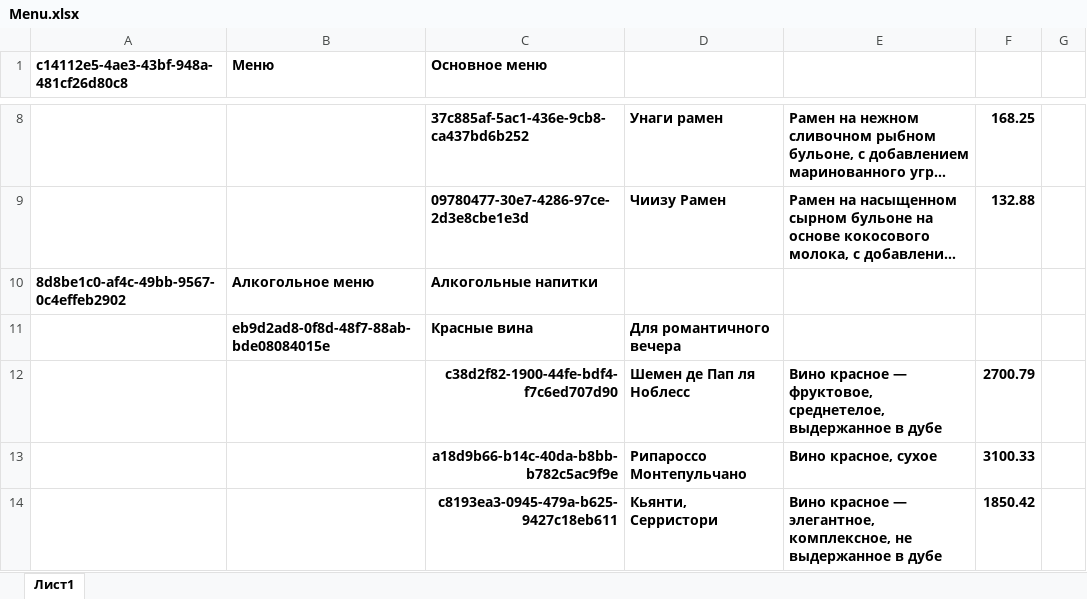
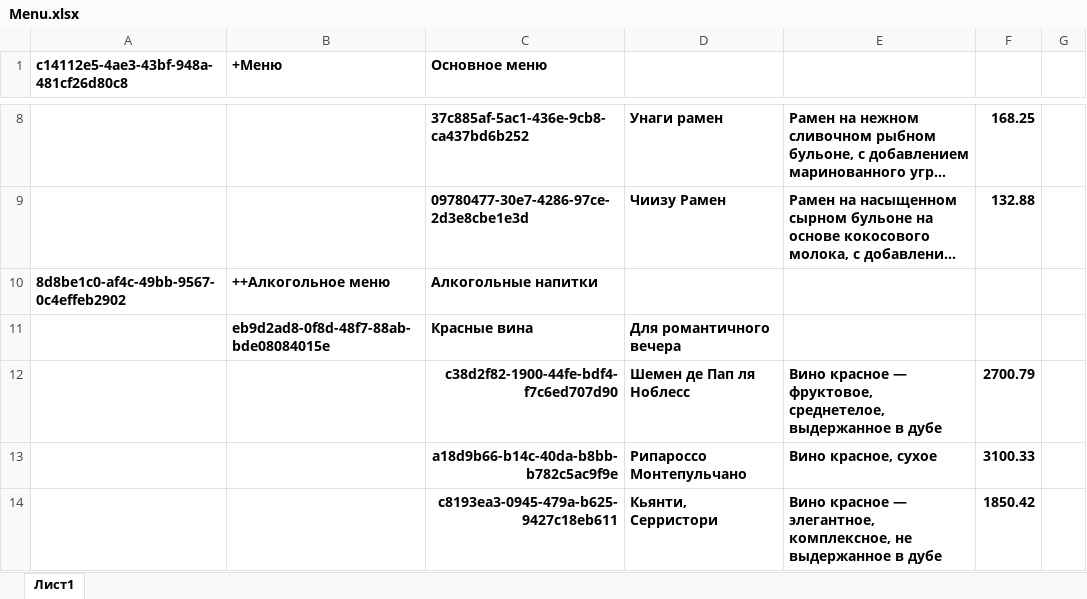
Before and after one commit to mkhaykin/fastApiYLab, an Excel workbook: admin/Menu.xlsx, sheet Лист1, drawn as a sheet; only a part is shown, gaps mark what is left out; long unchanged cells end in …; values as stored, in another font and other column widths than the file's, no borders; the diff names each change by its address in the sheet, - before the commit and + after, or states it on an @@ line.

```diff
--- a/admin/Menu.xlsx (sheet Лист1)
+++ b/admin/Menu.xlsx (sheet Лист1)
-B1: Меню
+B1: +Меню
-B10 (+Меню): Алкогольное меню
+B10 (+Меню): ++Алкогольное меню
```
Also changed, not shown: 2 other files.
